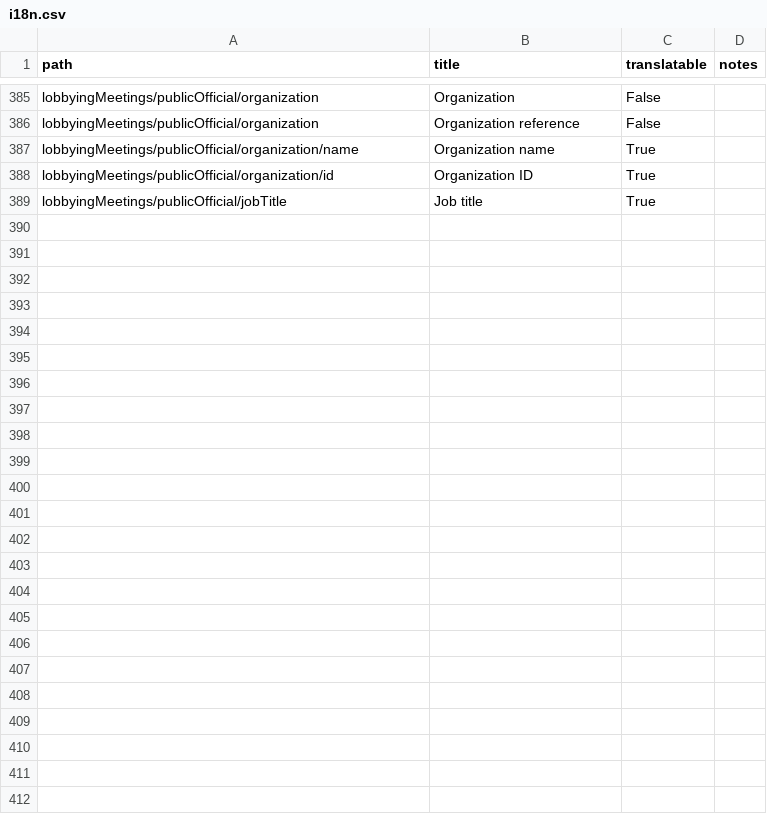
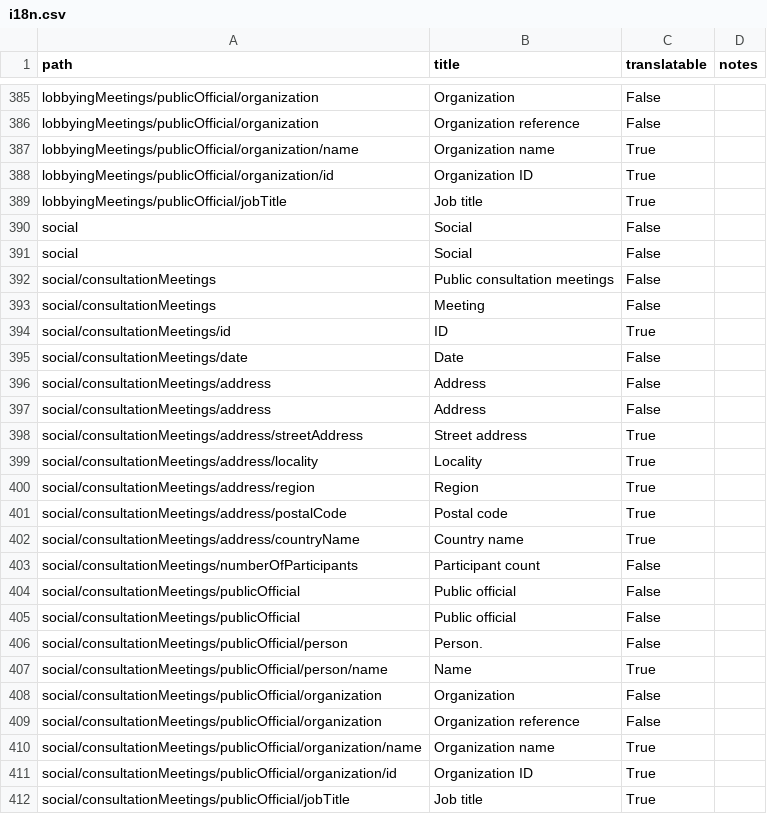
Before and after one commit to open-contracting/infrastructure, a CSV file: docs/_static/i18n.csv, drawn as a sheet; only a part is shown, gaps mark what is left out; the diff names each change by its address in the sheet, - before the commit and + after, or states it on an @@ line.

Commit message:
add social.consultationMeetings and update sustainability.yaml

```diff
--- a/docs/_static/i18n.csv
+++ b/docs/_static/i18n.csv
+row 390: social | Social | False
+row 391: social | Social | False
+row 392: social/consultationMeetings | Public consultation meetings | False
+row 393: social/consultationMeetings | Meeting | False
+row 394: social/consultationMeetings/id | ID | True
+row 395: social/consultationMeetings/date | Date | False
+row 396: social/consultationMeetings/address | Address | False
+row 397: social/consultationMeetings/address | Address | False
+row 398: social/consultationMeetings/address/streetAddress | Street address | True
+row 399: social/consultationMeetings/address/locality | Locality | True
+row 400: social/consultationMeetings/address/region | Region | True
+row 401: social/consultationMeetings/address/postalCode | Postal code | True
+row 402: social/consultationMeetings/address/countryName | Country name | True
+row 403: social/consultationMeetings/numberOfParticipants | Participant count | False
+row 404: social/consultationMeetings/publicOfficial | Public official | False
+row 405: social/consultationMeetings/publicOfficial | Public official | False
+row 406: social/consultationMeetings/publicOfficial/person | Person. | False
+row 407: social/consultationMeetings/publicOfficial/person/name | Name | True
+row 408: social/consultationMeetings/publicOfficial/organization | Organization | False
+row 409: social/consultationMeetings/publicOfficial/organization | Organization reference | False
+row 410: social/consultationMeetings/publicOfficial/organization/name | Organization name | True
+row 411: social/consultationMeetings/publicOfficial/organization/id | Organization ID | True
+row 412: social/consultationMeetings/publicOfficial/jobTitle | Job title | True
```
Also changed, not shown: schema/project-level/codelists/documentType.csv, 7 other files.
